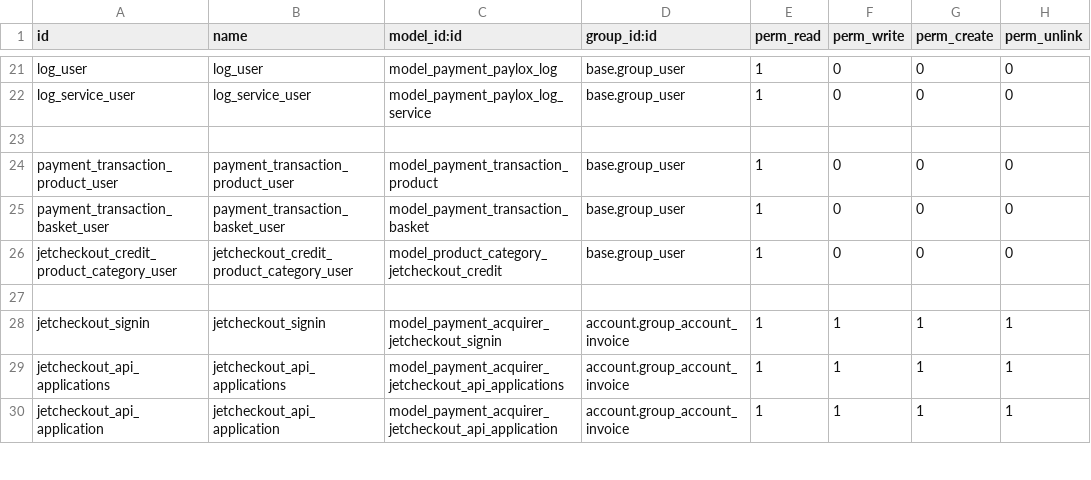
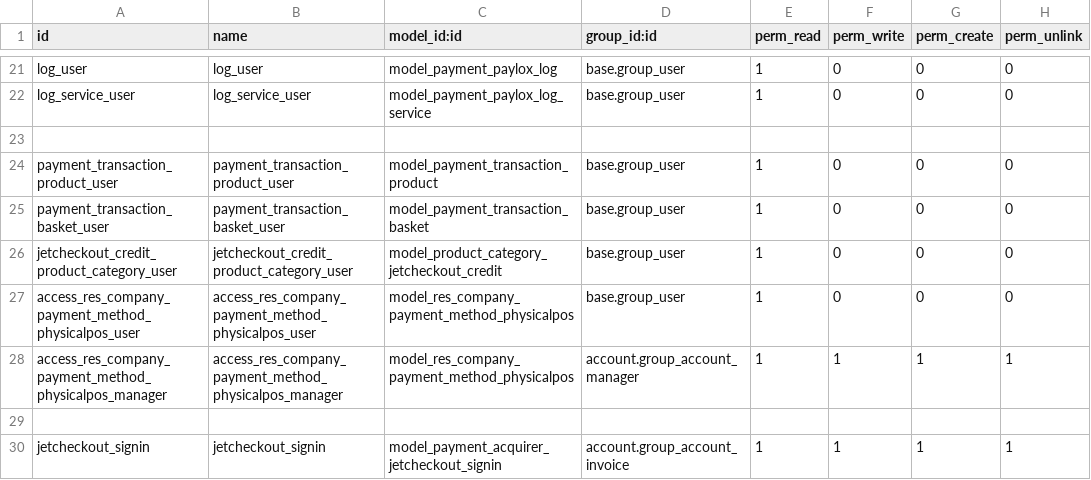
Before and after one commit to projetgrup/payment-service, a CSV file: payment_jetcheckout/security/ir.model.access.csv, drawn as a sheet; only a part is shown, gaps mark what is left out; the shorter side is filled out with more unchanged rows.

```diff
--- a/payment_jetcheckout/security/ir.model.access.csv
+++ b/payment_jetcheckout/security/ir.model.access.csv
@@ -26,2 +26,4 @@ payment_transaction_basket_user,payment_transaction_basket_user,model_payment_tr
 jetcheckout_credit_product_category_user,jetcheckout_credit_product_category_user,model_product_category_jetcheckout_credit,base.group_user,1,0,0,0
+access_res_company_payment_method_physicalpos_user,access_res_company_payment_method_physicalpos_user,model_res_company_payment_method_physicalpos,base.group_user,1,0,0,0
+access_res_company_payment_method_physicalpos_manager,access_res_company_payment_method_physicalpos_manager,model_res_company_payment_method_physicalpos,account.group_account_manager,1,1,1,1
 
```
Also changed, not shown: payment_jetcheckout_system/security/ir.model.access.csv, 23 other files.
